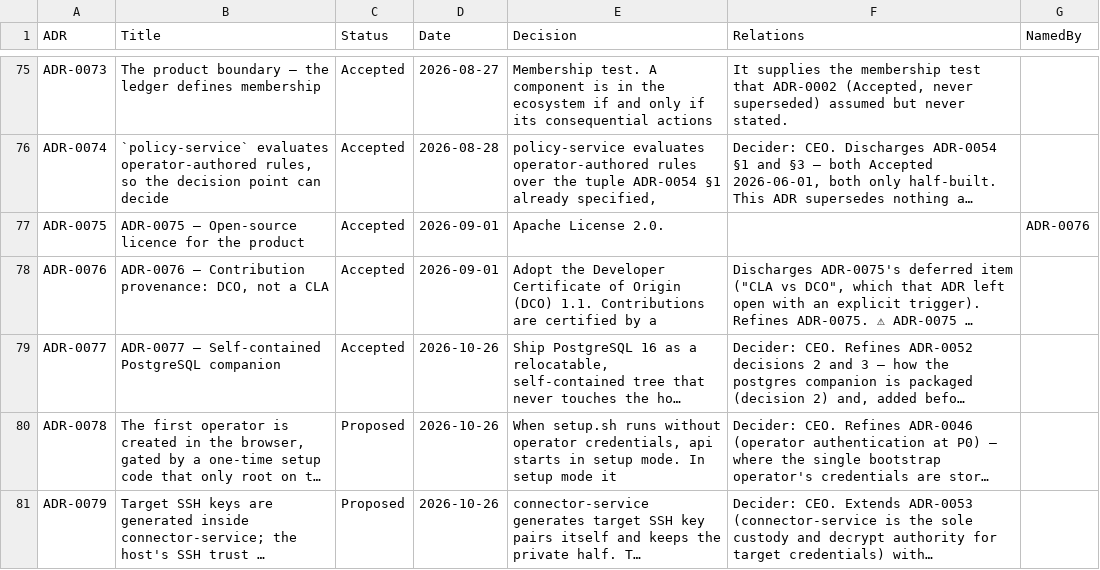
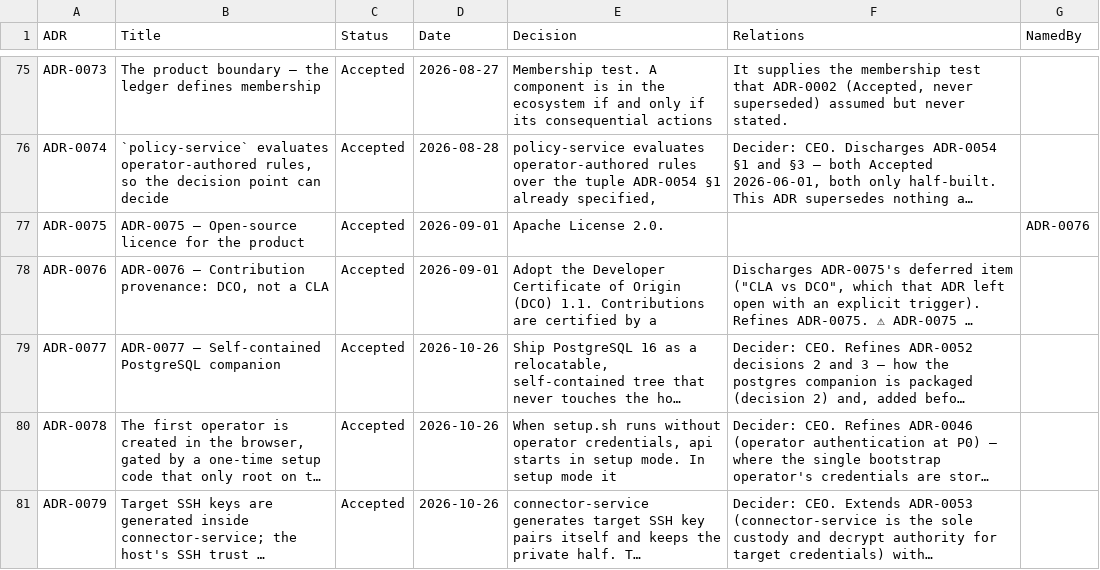
Before and after one commit to PaladinKnightMaster/ai-remote-engineering-os, a CSV file: docs/requirements/adr_index.csv, drawn as a sheet; only a part is shown, gaps mark what is left out; long unchanged cells end in …; the diff names each change by its address in the sheet, - before the commit and + after, or states it on an @@ line.

```diff
--- a/docs/requirements/adr_index.csv
+++ b/docs/requirements/adr_index.csv
-C80:C81 (Status): Proposed
+C80:C81 (Status): Accepted
```
Also changed, not shown: 6 other files.
